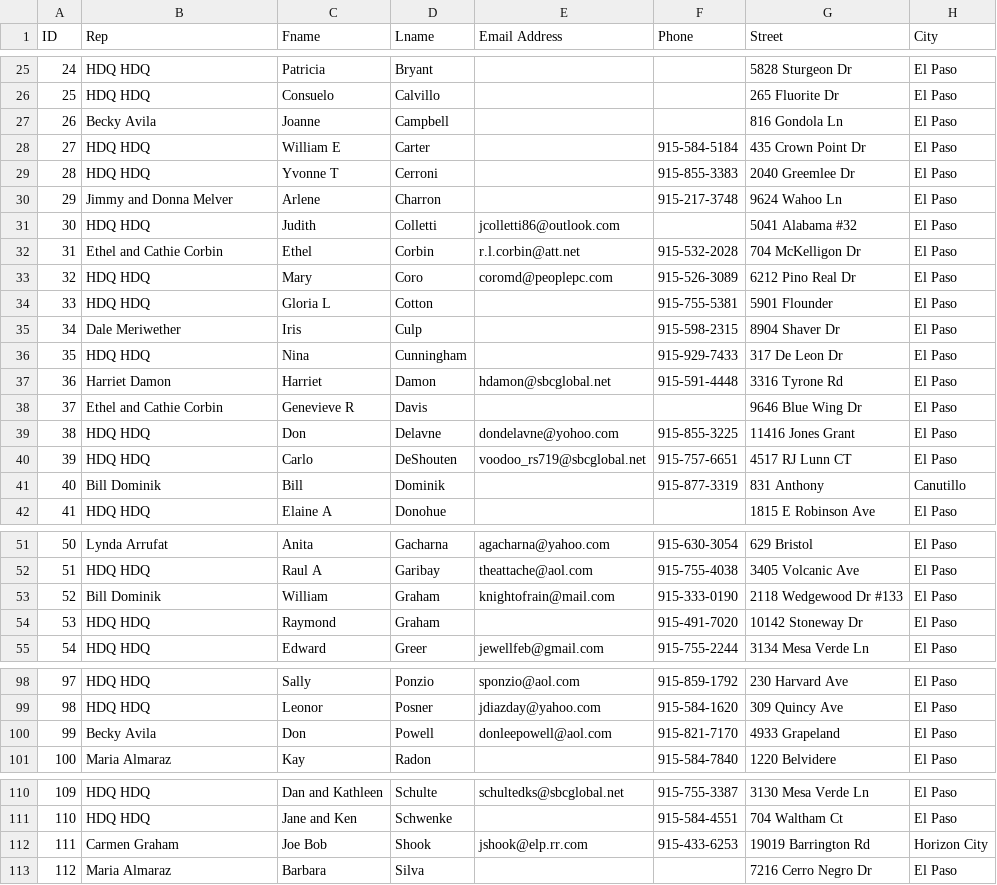
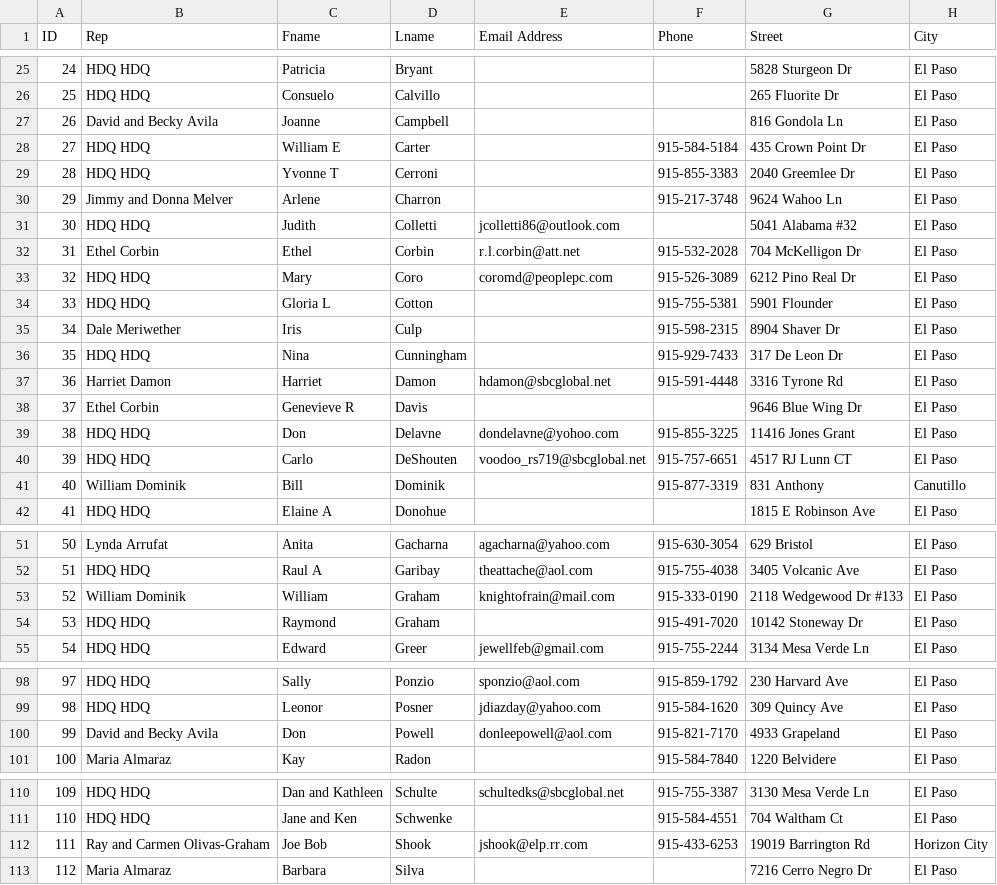
Before and after one commit to brayfe/showtime, a CSV file: csvs/17-18_sales.csv, drawn as a sheet; only a part is shown, gaps mark what is left out; the diff names each change by its address in the sheet, - before the commit and + after, or states it on an @@ line.

Commit message:
Update sales reps to be consistent.

```diff
--- a/csvs/17-18_sales.csv
+++ b/csvs/17-18_sales.csv
-B27 (Rep): Becky Avila
+B27 (Rep): David and Becky Avila
-B32 (Rep): Ethel and Cathie Corbin
+B32 (Rep): Ethel Corbin
-B38 (Rep): Ethel and Cathie Corbin
+B38 (Rep): Ethel Corbin
-B41 (Rep): Bill Dominik
+B41 (Rep): William Dominik
-B53 (Rep): Bill Dominik
+B53 (Rep): William Dominik
-B100 (Rep): Becky Avila
+B100 (Rep): David and Becky Avila
-B112 (Rep): Carmen Graham
+B112 (Rep): Ray and Carmen Olivas-Graham
```
